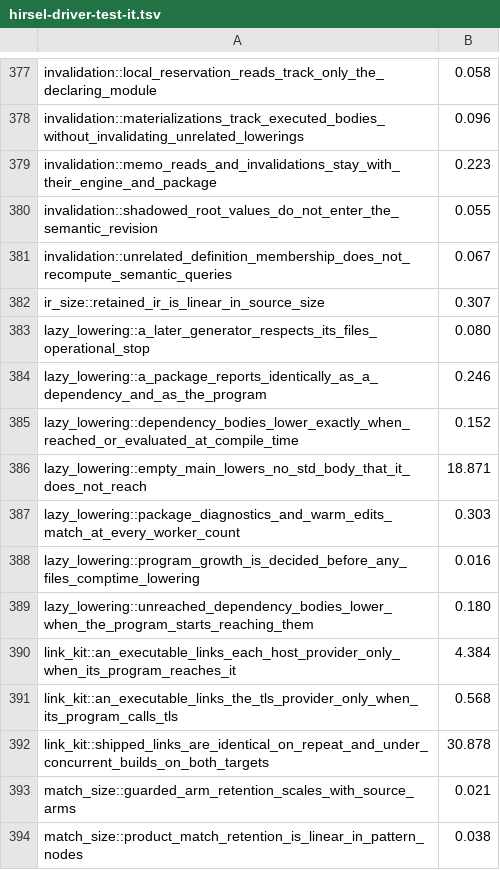
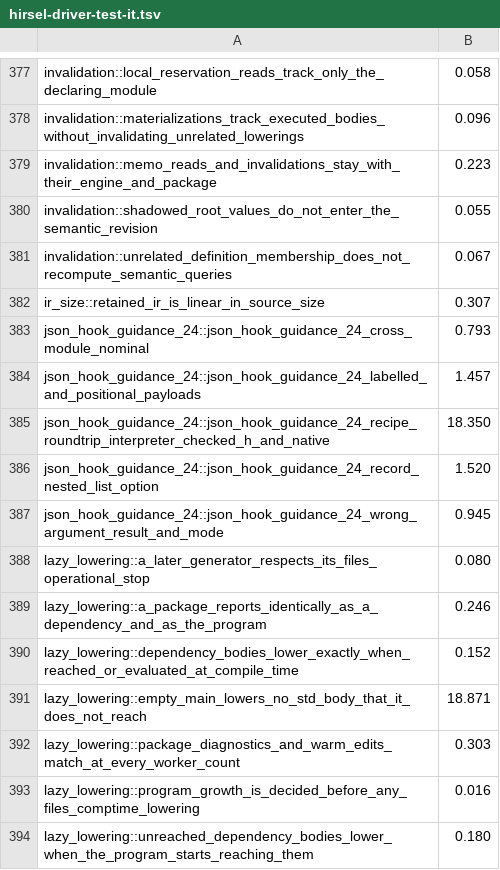
Before and after one commit to SamGalanakis/hirsel-lang, a TSV file: tools/buck2/test-costs/hirsel-driver-test-it.tsv, drawn as a sheet; only a part is shown, gaps mark what is left out; the shorter side is filled out with more unchanged rows.

Commit message:
Explain nested JSON hook requirements at source fields
Thread the enclosing field or variant payload through ordinary JSON emission and reuse existing diagnostic breadcrumbs. Keep the borrowed hook call and result propagation in place; type its result on one converter line so wrong result signatures receive the same context. Explicit helpers, schema converters and diagnostic query semantics are unchanged.

Add independent missing/wrong-contract vectors, UTF-8 and module attribution, an executable nested-helper recipe, and roundtrips on interpreter, checked heap, LLVM and Cranelift. Port field attribution and typed custom-hook failure vectors from Serde check.rs and ui/with/incorrect_type. Update the affected generated-line expectation and measured test costs.

```diff
--- a/tools/buck2/test-costs/hirsel-driver-test-it.tsv
+++ b/tools/buck2/test-costs/hirsel-driver-test-it.tsv
@@ -382,2 +382,7 @@ invalidation::unrelated_definition_membership_does_not_recompute_semantic_querie
 ir_size::retained_ir_is_linear_in_source_size	0.307
+json_hook_guidance_24::json_hook_guidance_24_cross_module_nominal	0.793
+json_hook_guidance_24::json_hook_guidance_24_labelled_and_positional_payloads	1.457
+json_hook_guidance_24::json_hook_guidance_24_recipe_roundtrip_interpreter_checked_h_and_native	18.350
+json_hook_guidance_24::json_hook_guidance_24_record_nested_list_option	1.520
+json_hook_guidance_24::json_hook_guidance_24_wrong_argument_result_and_mode	0.945
 lazy_lowering::a_later_generator_respects_its_files_operational_stop	0.080
```
Also changed, not shown: tools/buck2/test-costs/hirsel-cli-test-cli.tsv, 10 other files.
